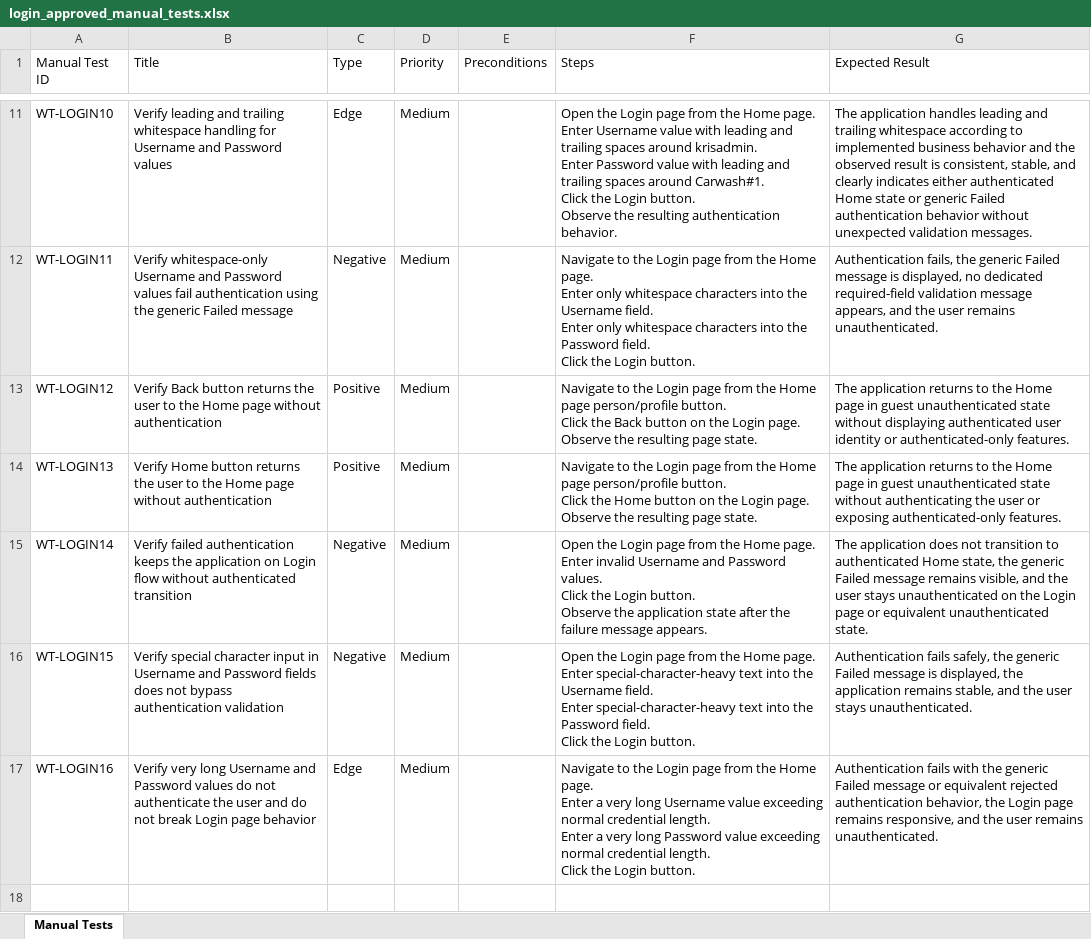
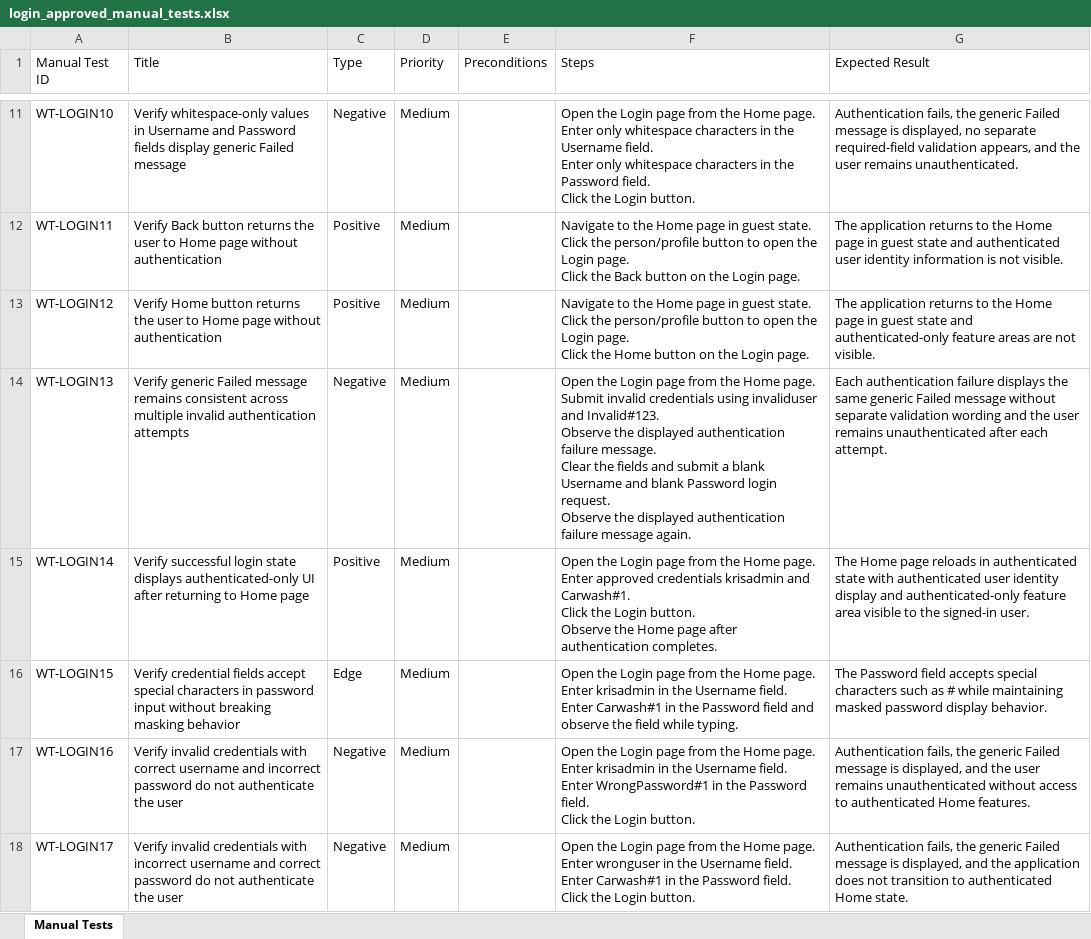
Before and after one commit to nitinkanojia02/AI_Automation, an Excel workbook: manual_tests/login/login_approved_manual_tests.xlsx, sheet Manual Tests, drawn as a sheet; only a part is shown, gaps mark what is left out; values as stored, in another font and other column widths than the file's, no borders; ↵ is a line break in a cell; the diff covers the shown part only; the diff names each change by its address in the sheet, - before the commit and + after, or states it on an @@ line.

Commit message:
Multi Page Workflow Commit Part 27

```diff
--- a/manual_tests/login/login_approved_manual_tests.xlsx (sheet Manual Tests)
+++ b/manual_tests/login/login_approved_manual_tests.xlsx (sheet Manual Tests)
-B11 (Title): Verify leading and trailing whitespace handling for Username and Password values
+B11 (Title): Verify whitespace-only values in Username and Password fields display generic Failed message
-C11 (Type): Edge
+C11 (Type): Negative
-F11 (Steps): …page. ↵ Enter Username value with leading and trailing spaces around krisadmin. ↵ Enter Password value with leading and trailing spaces around Carwash#1. ↵ Click the Login button. ↵ Observe the resulting authentication behavior.
+F11 (Steps): …page. ↵ Enter only whitespace characters in the Username field. ↵ Enter only whitespace characters in the Password field. ↵ Click the Login button.
-G11 (Expected Result): The application handles leading and trailing whitespace according to implemented business behavior and the observed result is consistent, stable, and clearly indicates either authenticated Home state or generic Failed authentication behavior without unexpected validation messages.
+G11 (Expected Result): Authentication fails, the generic Failed message is displayed, no separate required-field validation appears, and the user remains unauthenticated.
-B12 (Title): Verify whitespace-only Username and Password values fail authentication using the generic Failed message
+B12 (Title): Verify Back button returns the user to Home page without authentication
-C12 (Type): Negative
+C12 (Type): Positive
-F12 (Steps): …to the Login page from the Home page. ↵ Enter only whitespace characters into the Username field. ↵ Enter only whitespace characters into the Password field. ↵ Click the Login button.
+F12 (Steps): …to the Home page in guest state. ↵ Click the person/profile button to open the Login page. ↵ Click the Back button on the Login page.
-G12 (Expected Result): Authentication fails, the generic Failed message is displayed, no dedicated required-field validation message appears, and the user remains unauthenticated.
+G12 (Expected Result): The application returns to the Home page in guest state and authenticated user identity information is not visible.
-B13 (Title): Verify Back button returns the user to the Home page…
+B13 (Title): Verify Home button returns the user to Home page…
-F13 (Steps): …to the Login page from the Home page person/profile button. ↵ Click the Back button on the Login page. ↵ Observe the resulting page state.
+F13 (Steps): …to the Home page in guest state. ↵ Click the person/profile button to open the Login page. ↵ Click the Home button on the Login page.
-G13 (Expected Result): …in guest unauthenticated state without displaying authenticated user identity or authenticated-only features.
+G13 (Expected Result): …in guest state and authenticated-only feature areas are not visible.
-B14 (Title): Verify Home button returns the user to the Home page without authentication
+B14 (Title): Verify generic Failed message remains consistent across multiple invalid authentication attempts
-C14 (Type): Positive
+C14 (Type): Negative
-F14 (Steps): Navigate to the Login page from the Home page person/profile button. ↵ Click the Home button on the Login page. ↵ Observe the resulting page state.
+F14 (Steps): Open the Login page from the Home page. ↵ Submit invalid credentials using invaliduser and Invalid#123. ↵ Observe the displayed authentication failure message. ↵ Clear the fields and submit a blank Username and blank Password login request. ↵ Observe the displayed authentication failure message again.
-G14 (Expected Result): The application returns to the Home page in guest unauthenticated state without authenticating the user or exposing authenticated-only features.
+G14 (Expected Result): Each authentication failure displays the same generic Failed message without separate validation wording and the user remains unauthenticated after each attempt.
-B15 (Title): Verify failed authentication keeps the application on Login flow without authenticated transition
+B15 (Title): Verify successful login state displays authenticated-only UI after returning to Home page
-C15 (Type): Negative
+C15 (Type): Positive
-F15 (Steps): …page. ↵ Enter invalid Username and Password values. ↵ Click the Login button. ↵ Observe the application state after the failure message appears.
+F15 (Steps): …page. ↵ Enter approved credentials krisadmin and Carwash#1. ↵ Click the Login button. ↵ Observe the Home page after authentication completes.
-G15 (Expected Result): The application does not transition to authenticated Home state, the generic Failed message remains visible, and the user stays unauthenticated on the Login page or equivalent unauthenticated state.
+G15 (Expected Result): The Home page reloads in authenticated state with authenticated user identity display and authenticated-only feature area visible to the signed-in user.
-B16 (Title): Verify special character input in Username and Password fields does not bypass authentication validation
+B16 (Title): Verify credential fields accept special characters in password input without breaking masking behavior
-C16 (Type): Negative
+C16 (Type): Edge
-F16 (Steps): …page. ↵ Enter special-character-heavy text into the Username field. ↵ Enter special-character-heavy text into the Password field. ↵ Click the Login button.
+F16 (Steps): …page. ↵ Enter krisadmin in the Username field. ↵ Enter Carwash#1 in the Password field and observe the field while typing.
-G16 (Expected Result): Authentication fails safely, the generic Failed message is displayed, the application remains stable, and the user stays unauthenticated.
+G16 (Expected Result): The Password field accepts special characters such as # while maintaining masked password display behavior.
-B17 (Title): Verify very long Username and Password values do not authenticate the user and do not break Login page behavior
+B17 (Title): Verify invalid credentials with correct username and incorrect password do not authenticate the user
-C17 (Type): Edge
+C17 (Type): Negative
-F17 (Steps): Navigate to the Login page from the Home page. ↵ Enter a very long Username value exceeding normal credential length. ↵ Enter a very long Password value exceeding normal credential length. ↵ Click the…
+F17 (Steps): Open the Login page from the Home page. ↵ Enter krisadmin in the Username field. ↵ Enter WrongPassword#1 in the Password field. ↵ Click the…
-G17 (Expected Result): Authentication fails with the generic Failed message or equivalent rejected authentication behavior, the Login page remains responsive, and the user remains unauthenticated.
+G17 (Expected Result): Authentication fails, the generic Failed message is displayed, and the user remains unauthenticated without access to authenticated Home features.
+row 18: WT-LOGIN17 | Verify invalid credentials with incorrect username and correct password do not authenticate the user | Negative | Medium |  | Open the Login page from the Home page. ↵ Enter wronguser in the Username field. ↵ Enter Carwash#1 in the Password field. ↵ Click the Login button. | Authentication fails, the generic Failed message is displayed, and the application does not transition to authenticated Home state.
```
Also changed, not shown: 29 edited cells elsewhere in this sheet, 9 other files.
